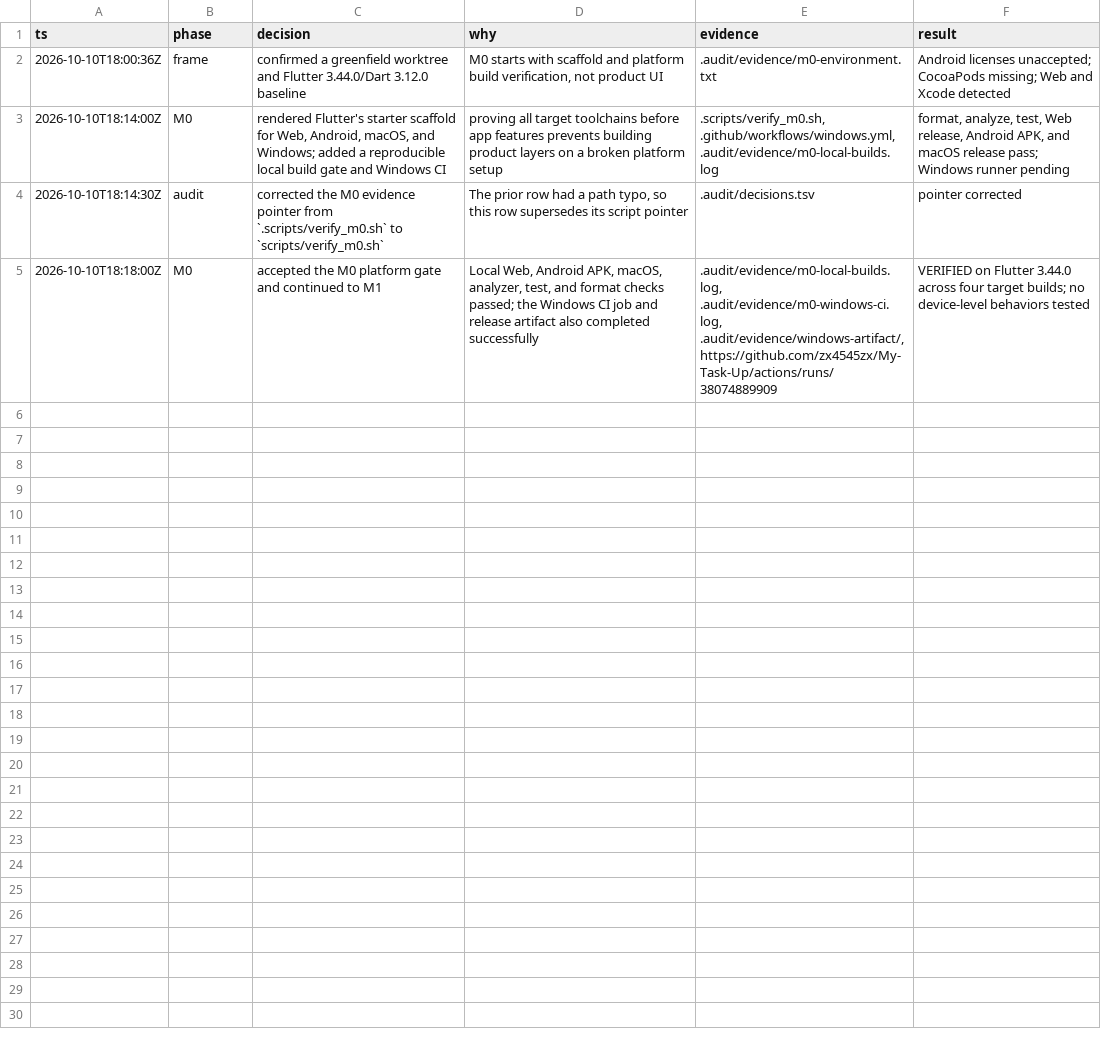
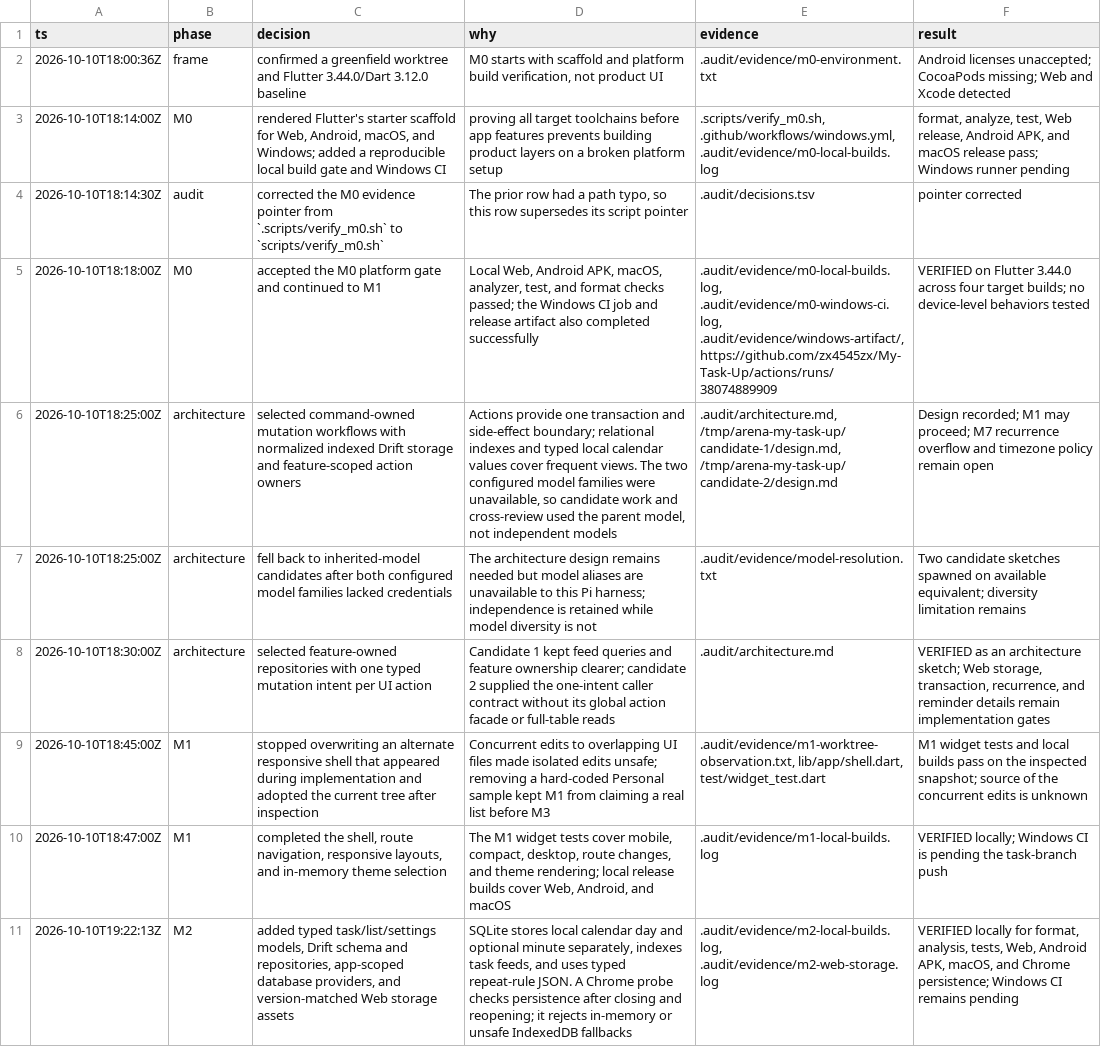
Before and after one commit to zx4545zx/My-Task-Up, a TSV file: .audit/decisions.tsv, drawn as a sheet; the diff names each change by its address in the sheet, - before the commit and + after, or states it on an @@ line.

Commit message:
feat: add app shell and Drift persistence foundation

```diff
--- a/.audit/decisions.tsv
+++ b/.audit/decisions.tsv
+row 6: 2026-10-10T18:25:00Z | architecture | selected command-owned mutation workflows with normalized indexed Drift storage and feature-scoped action owners | Actions provide one transaction and side-effect boundary; relational indexes and typed local calendar values cover frequent views. The two configured model families were unavailable, so candidate work and cross-review used the parent model, not independent models | .audit/architecture.md, /tmp/arena-my-task-up/candidate-1/design.md, /tmp/arena-my-task-up/candidate-2/design.md | Design recorded; M1 may proceed; M7 recurrence overflow and timezone policy remain open
+row 7: 2026-10-10T18:25:00Z | architecture | fell back to inherited-model candidates after both configured model families lacked credentials | The architecture design remains needed but model aliases are unavailable to this Pi harness; independence is retained while model diversity is not | .audit/evidence/model-resolution.txt | Two candidate sketches spawned on available equivalent; diversity limitation remains
+row 8: 2026-10-10T18:30:00Z | architecture | selected feature-owned repositories with one typed mutation intent per UI action | Candidate 1 kept feed queries and feature ownership clearer; candidate 2 supplied the one-intent caller contract without its global action facade or full-table reads | .audit/architecture.md | VERIFIED as an architecture sketch; Web storage, transaction, recurrence, and reminder details remain implementation gates
+row 9: 2026-10-10T18:45:00Z | M1 | stopped overwriting an alternate responsive shell that appeared during implementation and adopted the current tree after inspection | Concurrent edits to overlapping UI files made isolated edits unsafe; removing a hard-coded Personal sample kept M1 from claiming a real list before M3 | .audit/evidence/m1-worktree-observation.txt, lib/app/shell.dart, test/widget_test.dart | M1 widget tests and local builds pass on the inspected snapshot; source of the concurrent edits is unknown
+row 10: 2026-10-10T18:47:00Z | M1 | completed the shell, route navigation, responsive layouts, and in-memory theme selection | The M1 widget tests cover mobile, compact, desktop, route changes, and theme rendering; local release builds cover Web, Android, and macOS | .audit/evidence/m1-local-builds.log | VERIFIED locally; Windows CI is pending the task-branch push
+row 11: 2026-10-10T19:22:13Z | M2 | added typed task/list/settings models, Drift schema and repositories, app-scoped database providers, and version-matched Web storage assets | SQLite stores local calendar day and optional minute separately, indexes task feeds, and uses typed repeat-rule JSON. A Chrome probe checks persistence after closing and reopening; it rejects in-memory or unsafe IndexedDB fallbacks | .audit/evidence/m2-local-builds.log, .audit/evidence/m2-web-storage.log | VERIFIED locally for format, analysis, tests, Web, Android APK, macOS, and Chrome persistence; Windows CI remains pending
```
Also changed, not shown: 35 other files.
